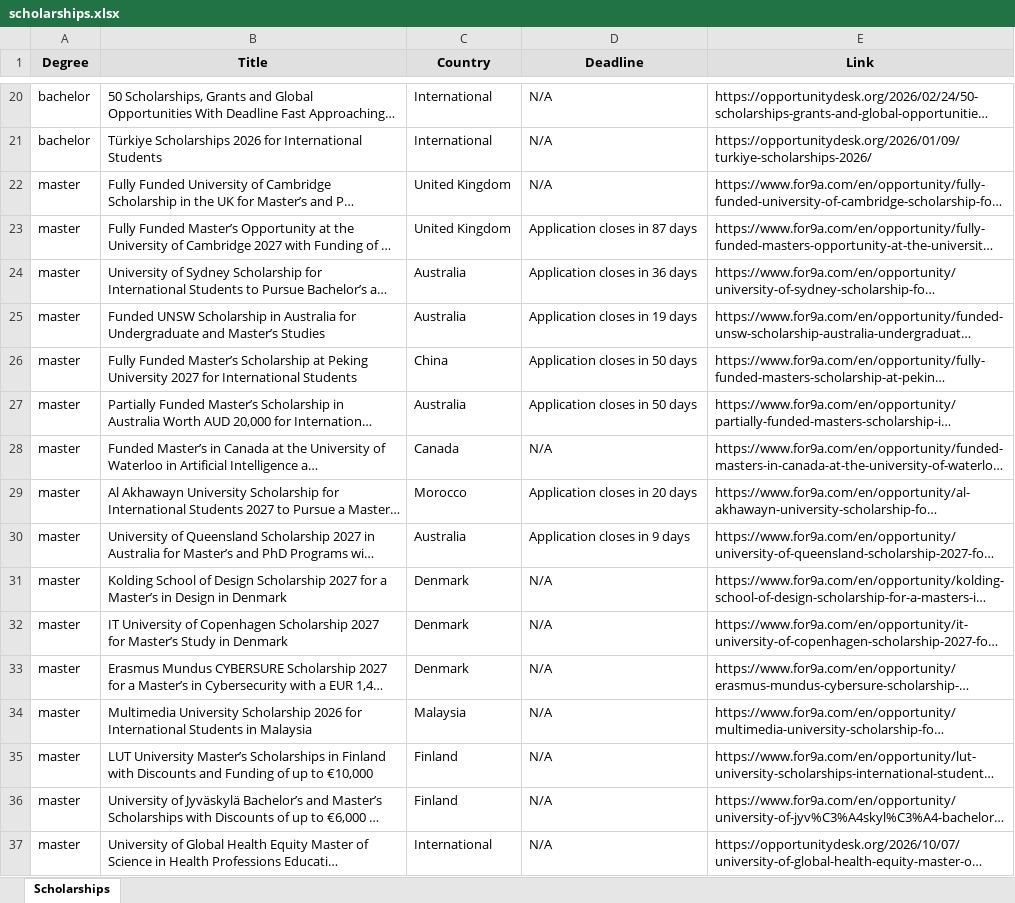
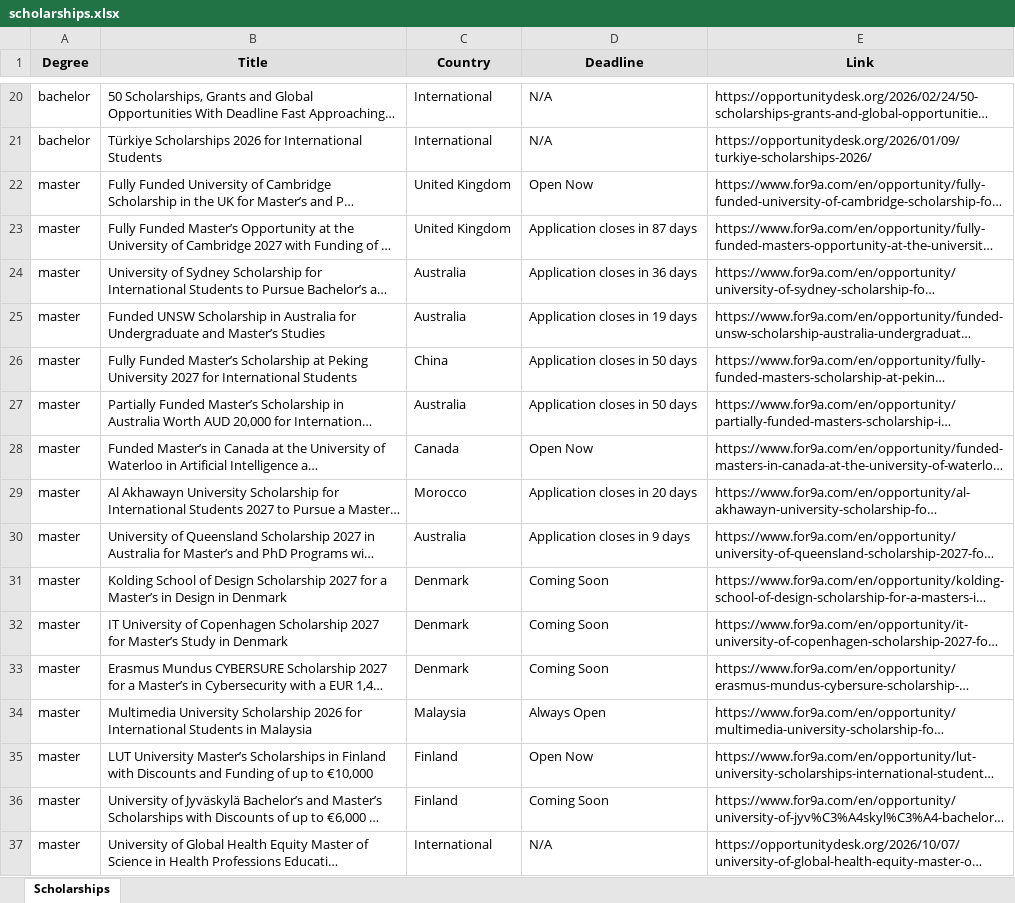
Before and after one commit to habibamer/scholarship-aggregator, an Excel workbook: scholarships.xlsx, sheet Scholarships, drawn as a sheet; only a part is shown, gaps mark what is left out; long unchanged cells end in …; values as stored, in another font and other column widths than the file's, no borders; the diff covers the shown part only; the diff names each change by its address in the sheet, - before the commit and + after, or states it on an @@ line.

```diff
--- a/scholarships.xlsx (sheet Scholarships)
+++ b/scholarships.xlsx (sheet Scholarships)
-D22 (Deadline): N/A
+D22 (Deadline): Open Now
-D28 (Deadline): N/A
+D28 (Deadline): Open Now
-D31:D33 (Deadline): N/A
+D31:D33 (Deadline): Coming Soon
-D34 (Deadline): N/A
+D34 (Deadline): Always Open
-D35 (Deadline): N/A
+D35 (Deadline): Open Now
-D36 (Deadline): N/A
+D36 (Deadline): Coming Soon
```
Also changed, not shown: 17 edited cells elsewhere in this sheet, 2 other files.
